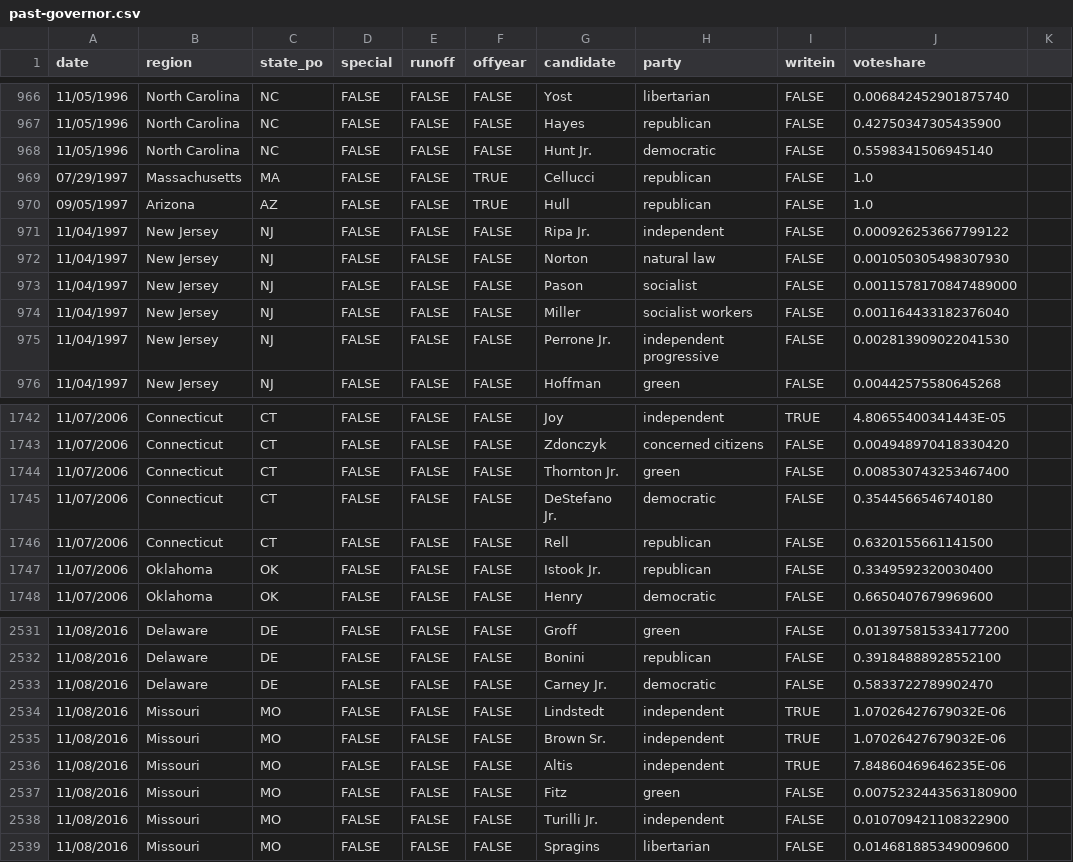
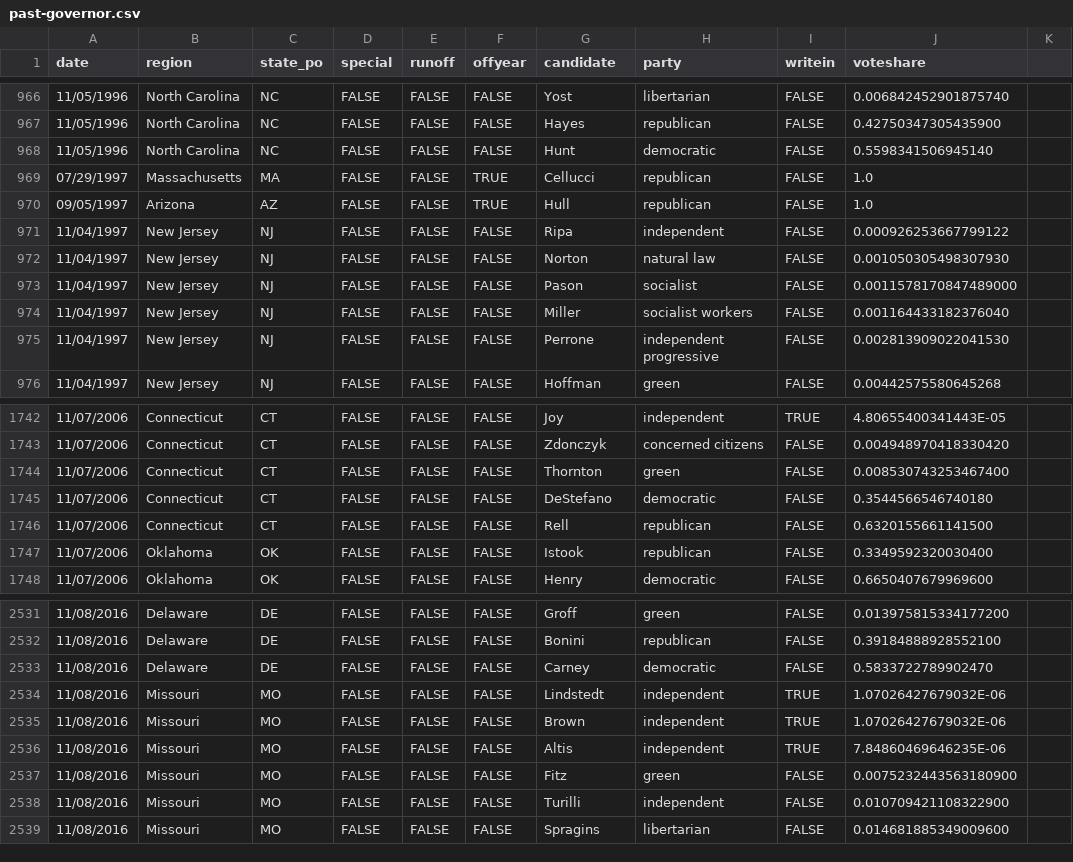
Before and after one commit to jacksonjude/USA-Election-Map, a CSV file: csv-sources/past-governor.csv, drawn as a sheet; only a part is shown, gaps mark what is left out; the diff covers the shown part only.

```diff
--- a/csv-sources/past-governor.csv
+++ b/csv-sources/past-governor.csv
@@ -967,6 +967,6 @@ date,region,state_po,special,runoff,offyear,candidate,party,writein,voteshare,
 11/05/1996,North Carolina,NC,FALSE,FALSE,FALSE,Hayes,republican,FALSE,0.42750347305435900,
-11/05/1996,North Carolina,NC,FALSE,FALSE,FALSE,Hunt Jr.,democratic,FALSE,0.5598341506945140,
+11/05/1996,North Carolina,NC,FALSE,FALSE,FALSE,Hunt,democratic,FALSE,0.5598341506945140,
 07/29/1997,Massachusetts,MA,FALSE,FALSE,TRUE,Cellucci,republican,FALSE,1.0,
 09/05/1997,Arizona,AZ,FALSE,FALSE,TRUE,Hull,republican,FALSE,1.0,
-11/04/1997,New Jersey,NJ,FALSE,FALSE,FALSE,Ripa Jr.,independent,FALSE,0.000926253667799122,
+11/04/1997,New Jersey,NJ,FALSE,FALSE,FALSE,Ripa,independent,FALSE,0.000926253667799122,
 11/04/1997,New Jersey,NJ,FALSE,FALSE,FALSE,Norton,natural law,FALSE,0.001050305498307930,
@@ -974,3 +974,3 @@ date,region,state_po,special,runoff,offyear,candidate,party,writein,voteshare,
 11/04/1997,New Jersey,NJ,FALSE,FALSE,FALSE,Miller,socialist workers,FALSE,0.001164433182376040,
-11/04/1997,New Jersey,NJ,FALSE,FALSE,FALSE,Perrone Jr.,independent progressive,FALSE,0.002813909022041530,
+11/04/1997,New Jersey,NJ,FALSE,FALSE,FALSE,Perrone,independent progressive,FALSE,0.002813909022041530,
 11/04/1997,New Jersey,NJ,FALSE,FALSE,FALSE,Hoffman,green,FALSE,0.00442575580645268,
@@ -1743,6 +1743,6 @@ date,region,state_po,special,runoff,offyear,candidate,party,writein,voteshare,
 11/07/2006,Connecticut,CT,FALSE,FALSE,FALSE,Zdonczyk,concerned citizens,FALSE,0.004948970418330420,
-11/07/2006,Connecticut,CT,FALSE,FALSE,FALSE,Thornton Jr.,green,FALSE,0.008530743253467400,
-11/07/2006,Connecticut,CT,FALSE,FALSE,FALSE,DeStefano Jr.,democratic,FALSE,0.3544566546740180,
+11/07/2006,Connecticut,CT,FALSE,FALSE,FALSE,Thornton,green,FALSE,0.008530743253467400,
+11/07/2006,Connecticut,CT,FALSE,FALSE,FALSE,DeStefano,democratic,FALSE,0.3544566546740180,
 11/07/2006,Connecticut,CT,FALSE,FALSE,FALSE,Rell,republican,FALSE,0.6320155661141500,
-11/07/2006,Oklahoma,OK,FALSE,FALSE,FALSE,Istook Jr.,republican,FALSE,0.3349592320030400,
+11/07/2006,Oklahoma,OK,FALSE,FALSE,FALSE,Istook,republican,FALSE,0.3349592320030400,
 11/07/2006,Oklahoma,OK,FALSE,FALSE,FALSE,Henry,democratic,FALSE,0.6650407679969600,
@@ -2532,8 +2532,8 @@ date,region,state_po,special,runoff,offyear,candidate,party,writein,voteshare,
 11/08/2016,Delaware,DE,FALSE,FALSE,FALSE,Bonini,republican,FALSE,0.39184888928552100,
-11/08/2016,Delaware,DE,FALSE,FALSE,FALSE,Carney Jr.,democratic,FALSE,0.5833722789902470,
+11/08/2016,Delaware,DE,FALSE,FALSE,FALSE,Carney,democratic,FALSE,0.5833722789902470,
 11/08/2016,Missouri,MO,FALSE,FALSE,FALSE,Lindstedt,independent,TRUE,1.07026427679032E-06,
-11/08/2016,Missouri,MO,FALSE,FALSE,FALSE,Brown Sr.,independent,TRUE,1.07026427679032E-06,
+11/08/2016,Missouri,MO,FALSE,FALSE,FALSE,Brown,independent,TRUE,1.07026427679032E-06,
 11/08/2016,Missouri,MO,FALSE,FALSE,FALSE,Altis,independent,TRUE,7.84860469646235E-06,
 11/08/2016,Missouri,MO,FALSE,FALSE,FALSE,Fitz,green,FALSE,0.0075232443563180900,
-11/08/2016,Missouri,MO,FALSE,FALSE,FALSE,Turilli Jr.,independent,FALSE,0.010709421108322900,
+11/08/2016,Missouri,MO,FALSE,FALSE,FALSE,Turilli,independent,FALSE,0.010709421108322900,
 11/08/2016,Missouri,MO,FALSE,FALSE,FALSE,Spragins,libertarian,FALSE,0.014681885349009600,
```
Also changed, not shown: 109 edited cells elsewhere in this file, 1 other file.
